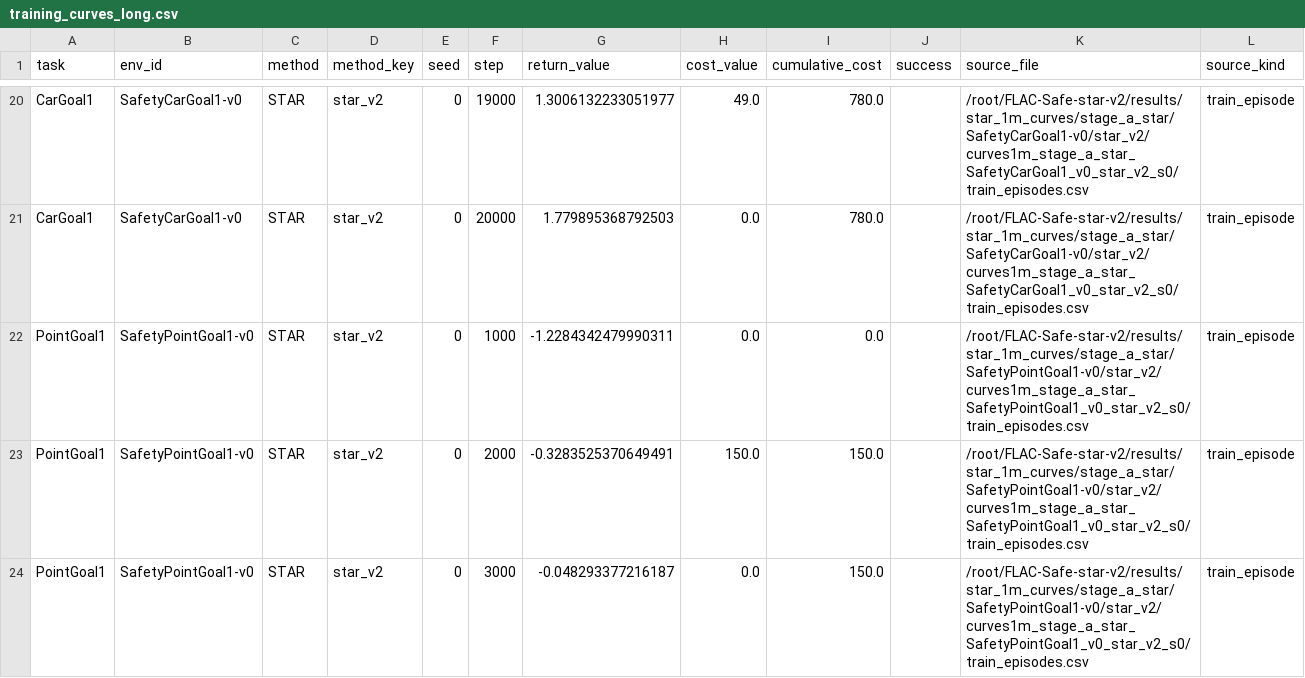
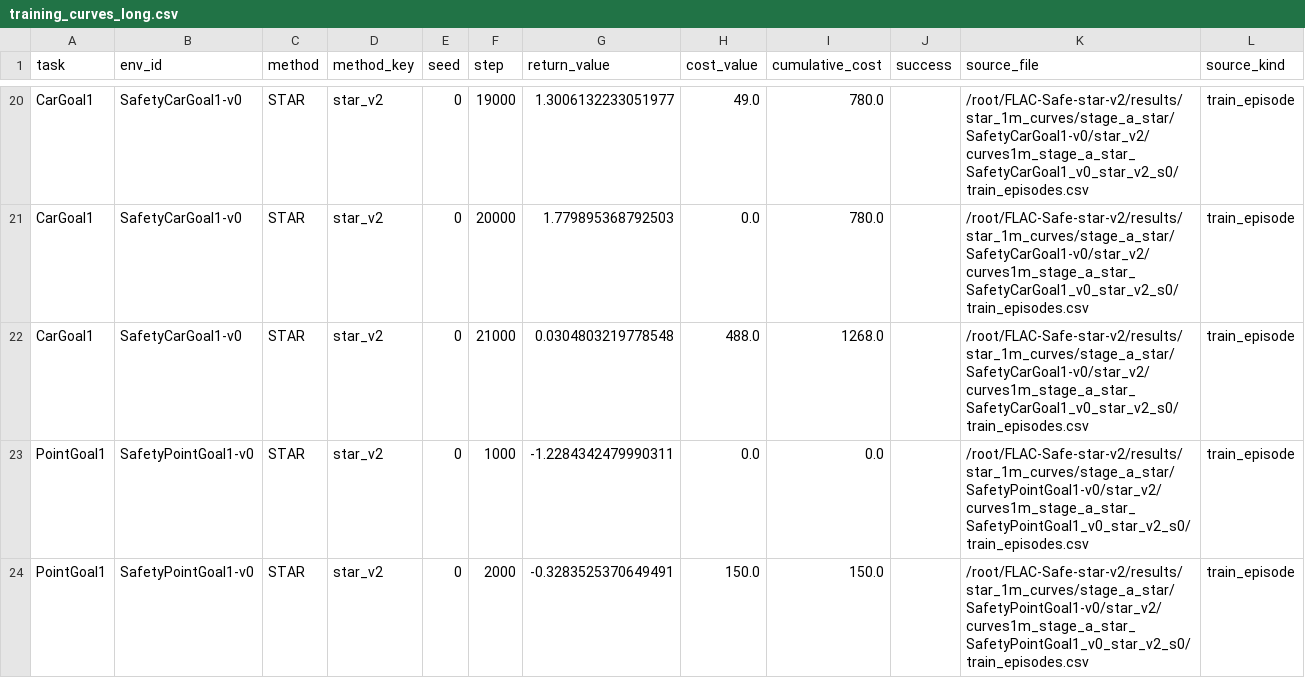
Before and after one commit to lzqw/FLAC-Safe, a CSV file: reports/star_1m_curves/curves/training_curves_long.csv, drawn as a sheet; only a part is shown, gaps mark what is left out; the shorter side is filled out with more unchanged rows; the diff covers the shown part only; the diff names each change by its address in the sheet, - before the commit and + after, or states it on an @@ line.

Commit message:
exp(star): update 1m curve snapshot package

```diff
--- a/reports/star_1m_curves/curves/training_curves_long.csv
+++ b/reports/star_1m_curves/curves/training_curves_long.csv
+row 22: CarGoal1 | SafetyCarGoal1-v0 | STAR | star_v2 | 0 | 21000 | 0.0304803219778548 | 488.0 | 1268.0 |  | /root/FLAC-Safe-star-v2/results/star_1m_curves/stage_a_star/SafetyCarGoal1-v0/star_v2/curves1m_stage_a_star_SafetyCarGoal1_v0_star_v2_s0/train_episodes.csv | train_episode
```
Also changed, not shown: 5 added rows elsewhere in this file, reports/star_1m_curves/run_manifest.csv, 2 other files.
